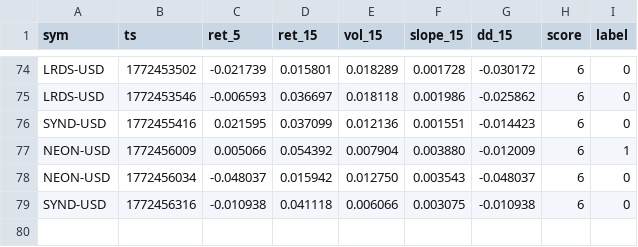
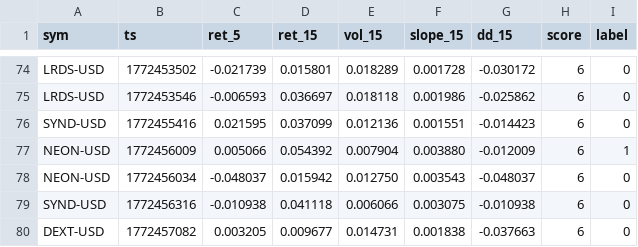
Before and after one commit to joshuadobbs056-ctrl/coin-sniper-data, a CSV file: ml_training.csv, drawn as a sheet; only a part is shown, gaps mark what is left out.

Commit message:
update ml_training.csv

```diff
--- a/ml_training.csv
+++ b/ml_training.csv
@@ -79 +79,2 @@ NEON-USD,1772456034,-0.048037,0.015942,0.012750,0.003543,-0.048037,6,0
 SYND-USD,1772456316,-0.010938,0.041118,0.006066,0.003075,-0.010938,6,0
+DEXT-USD,1772457082,0.003205,0.009677,0.014731,0.001838,-0.037663,6,0
```
